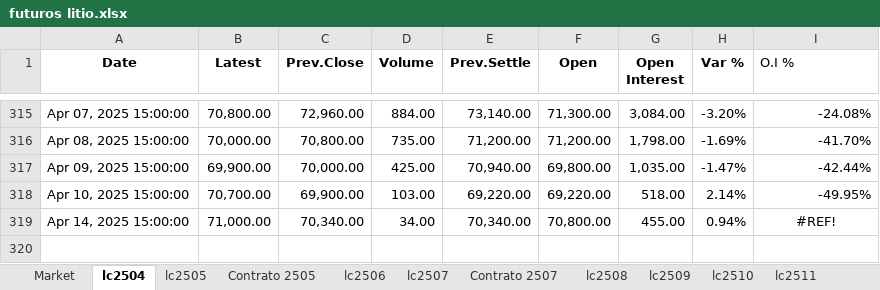
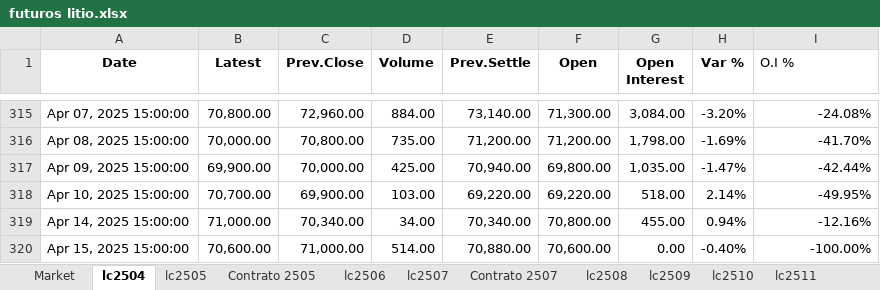
Before and after one commit to mherrerab21/Litio-APP, an Excel workbook: futuros litio.xlsx, sheet lc2504, drawn as a sheet; only a part is shown, gaps mark what is left out; values as stored, in another font and other column widths than the file's, no borders; conditional formats not drawn; the diff names each change by its address in the sheet, - before the commit and + after, or states it on an @@ line.

```diff
--- a/futuros litio.xlsx (sheet lc2504)
+++ b/futuros litio.xlsx (sheet lc2504)
-I319 (O.I %): #REF!
+I319 (O.I %): -12.16%
-I319 alignment: center
+I319 alignment: right
+row 320: Apr 15, 2025 15:00:00 | 70,600.00 | 71,000.00 | 514.00 | 70,880.00 | 70,600.00 | 0.00 | -0.40% | -100.00%
```
Also changed, not shown: sheet Market, sheet lc2603, sheet lc2602, sheet lc2601, sheet lc2512, sheet lc2511, 8 more sheets, charts or pictures.
